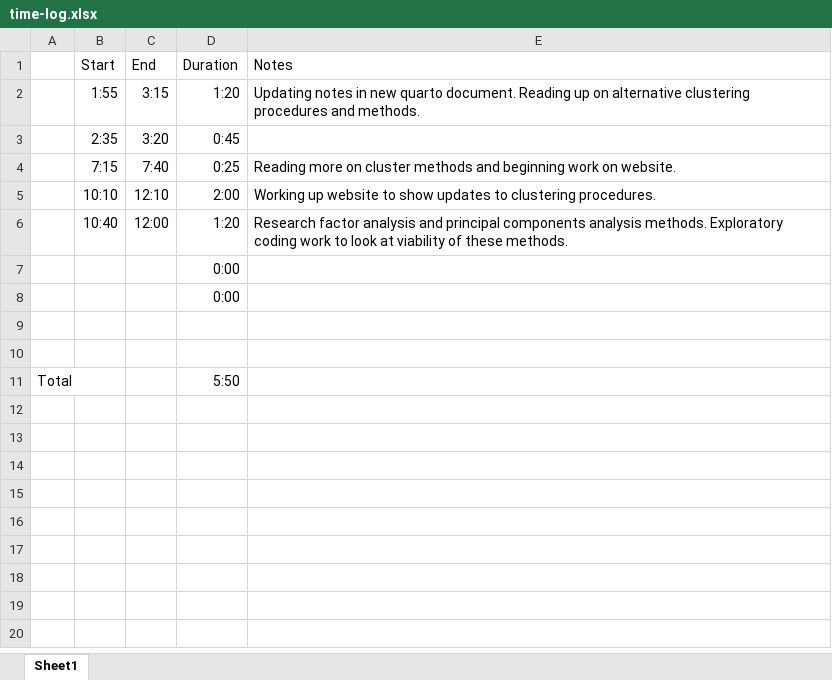
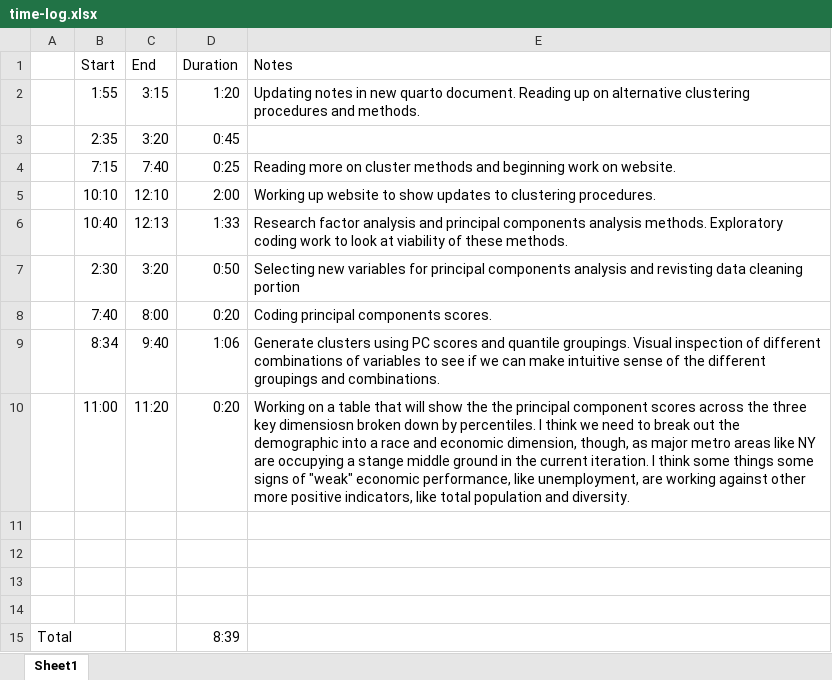
Before and after one commit to meflynn/cluster-analysis, an Excel workbook: time-log.xlsx, sheet Sheet1, drawn as a sheet; values as stored, in another font and other column widths than the file's, no borders; removed rows and columns are numbered as before the commit, all else as after; the diff names each change by its address in the sheet, - before the commit and + after, or states it on an @@ line.

Commit message:
Add visualiation for groupings.

```diff
--- a/time-log.xlsx (sheet Sheet1)
+++ b/time-log.xlsx (sheet Sheet1)
-C6 (End): 12:00
+C6 (End): 12:13
-D6 (Duration): 1:20
+D6 (Duration): 1:33
-row 7:  |  |  | 0:00
-row 8:  |  |  | 0:00
+row 7:  | 2:30 | 3:20 | 0:50 | Selecting new variables for principal components analysis and revisting data cleaning portion
+row 8:  | 7:40 | 8:00 | 0:20 | Coding principal components scores.
+row 9:  | 8:34 | 9:40 | 1:06 | Generate clusters using PC scores and quantile groupings. Visual inspection of different combinations of variables to see if we can make intuitive sense of the different groupings and combinations.
+row 10:  | 11:00 | 11:20 | 0:20 | Working on a table that will show the the principal component scores across the three key dimensiosn broken down by percentiles. I think we need to break out the demographic into a race and economic dimension, though, as major metro areas like NY are occupying a stange middle ground in the current iteration. I think some things some signs of "weak" economic performance, like unemployment, are working against other more positive indicators, like total population and diversity.
+row 13: (empty)
+row 14: (empty)
-D15 (Duration): 5:50
+D15 (Duration): 8:39
```
Also changed, not shown: 54 other files.
